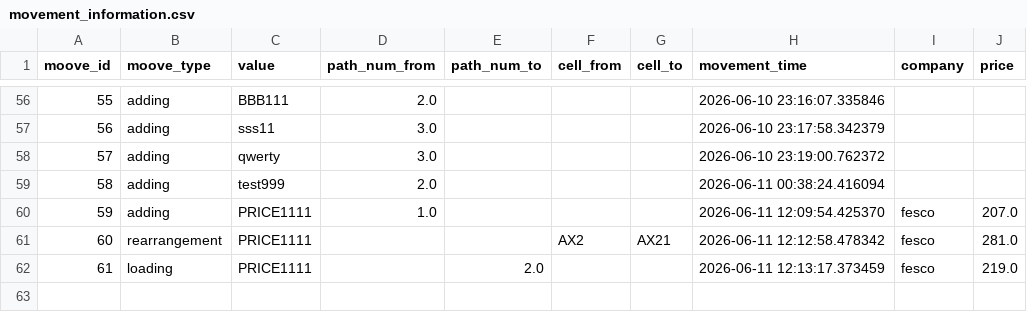
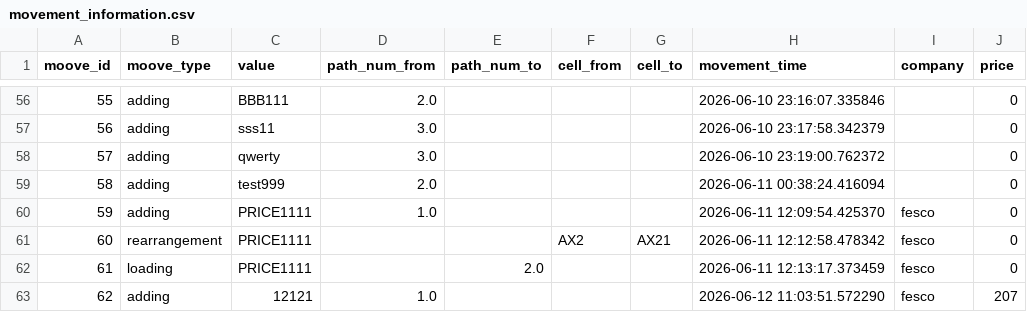
Before and after one commit to BessolitsinGleb/EFCT, a CSV file: Bigchallenges/movement_information.csv, drawn as a sheet; only a part is shown, gaps mark what is left out; the diff covers the shown part only.

```diff
--- a/Bigchallenges/movement_information.csv
+++ b/Bigchallenges/movement_information.csv
@@ -56,7 +56,8 @@ moove_id,moove_type,value,path_num_from,path_num_to,cell_from,cell_to,movement_t
-55,adding,BBB111,2.0,,,,2026-06-10 23:16:07.335846,,
-56,adding,sss11,3.0,,,,2026-06-10 23:17:58.342379,,
-57,adding,qwerty,3.0,,,,2026-06-10 23:19:00.762372,,
-58,adding,test999,2.0,,,,2026-06-11 00:38:24.416094,,
-59,adding,PRICE1111,1.0,,,,2026-06-11 12:09:54.425370,fesco,207.0
-60,rearrangement,PRICE1111,,,AX2,AX21,2026-06-11 12:12:58.478342,fesco,281.0
-61,loading,PRICE1111,,2.0,,,2026-06-11 12:13:17.373459,fesco,219.0
+55,adding,BBB111,2.0,,,,2026-06-10 23:16:07.335846,,0
+56,adding,sss11,3.0,,,,2026-06-10 23:17:58.342379,,0
+57,adding,qwerty,3.0,,,,2026-06-10 23:19:00.762372,,0
+58,adding,test999,2.0,,,,2026-06-11 00:38:24.416094,,0
+59,adding,PRICE1111,1.0,,,,2026-06-11 12:09:54.425370,fesco,0
+60,rearrangement,PRICE1111,,,AX2,AX21,2026-06-11 12:12:58.478342,fesco,0
+61,loading,PRICE1111,,2.0,,,2026-06-11 12:13:17.373459,fesco,0
+62,adding,12121,1.0,,,,2026-06-12 11:03:51.572290,fesco,207
```
Also changed, not shown: 54 edited cells elsewhere in this file, 2 other files.
